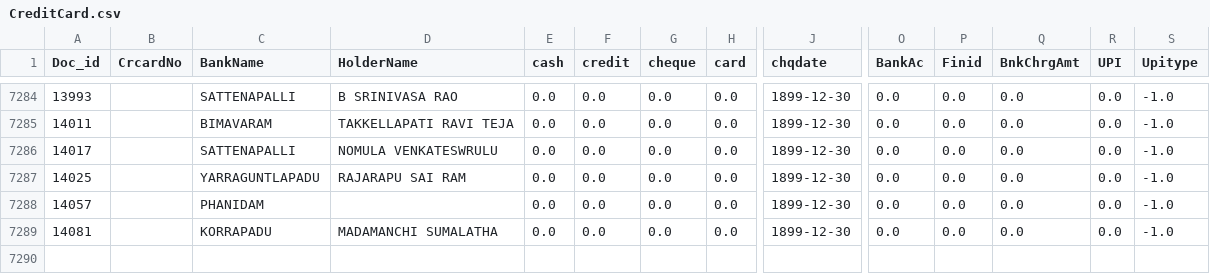
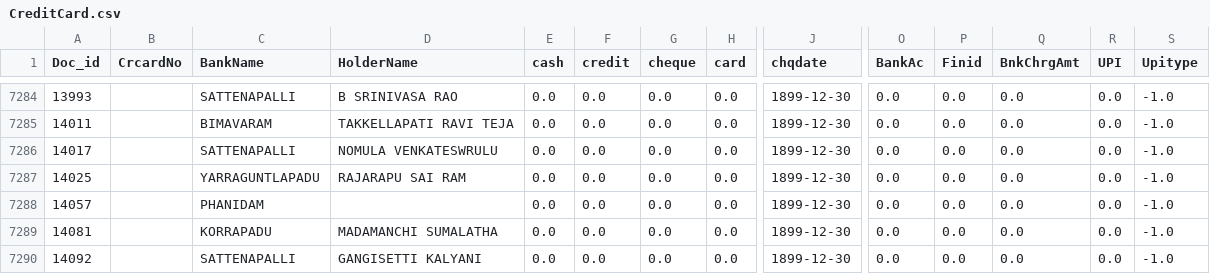
Before and after one commit to krishnasai-narayana/3goils, a CSV file: data/CreditCard.csv, drawn as a sheet; only a part is shown, gaps mark what is left out; rows hold the shown columns only; the diff names each change by its address in the sheet, - before the commit and + after, or states it on an @@ line.

```diff
--- a/data/CreditCard.csv
+++ b/data/CreditCard.csv
+row 7290: 14092 |  | SATTENAPALLI | GANGISETTI KALYANI | 0.0 | 0.0 | 0.0 | 0.0 | 1899-12-30 | 0.0 | 0.0 | 0.0 | 0.0 | -1.0
```
Also changed, not shown: data/Doc_MaxId.csv, data/Item_Grp.csv, 10 other files.
